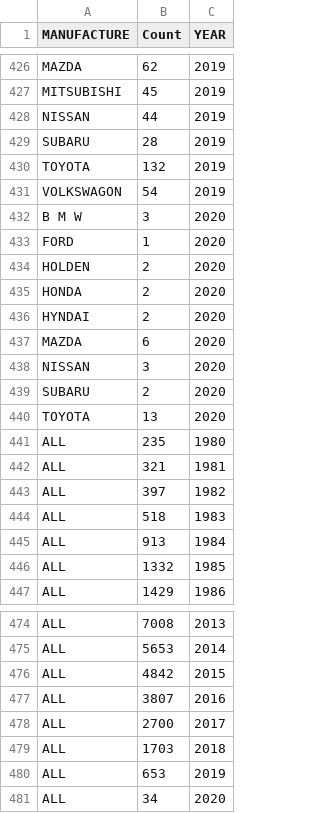
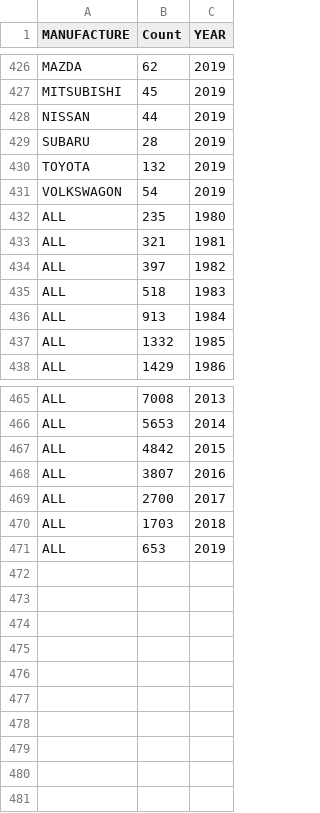
Before and after one commit to kang0008/FIT3179assignment2, a CSV file: data/accident_make_yearV3.csv, drawn as a sheet; only a part is shown, gaps mark what is left out; the diff names each change by its address in the sheet, - before the commit and + after, or states it on an @@ line.

Commit message:
Add files via upload

```diff
--- a/data/accident_make_yearV3.csv
+++ b/data/accident_make_yearV3.csv
-row 432: B M W | 3 | 2020
-row 433: FORD | 1 | 2020
-row 434: HOLDEN | 2 | 2020
-row 435: HONDA | 2 | 2020
-row 436: HYNDAI | 2 | 2020
-row 437: MAZDA | 6 | 2020
-row 438: NISSAN | 3 | 2020
-row 439: SUBARU | 2 | 2020
-row 440: TOYOTA | 13 | 2020
-row 481: ALL | 34 | 2020
```
